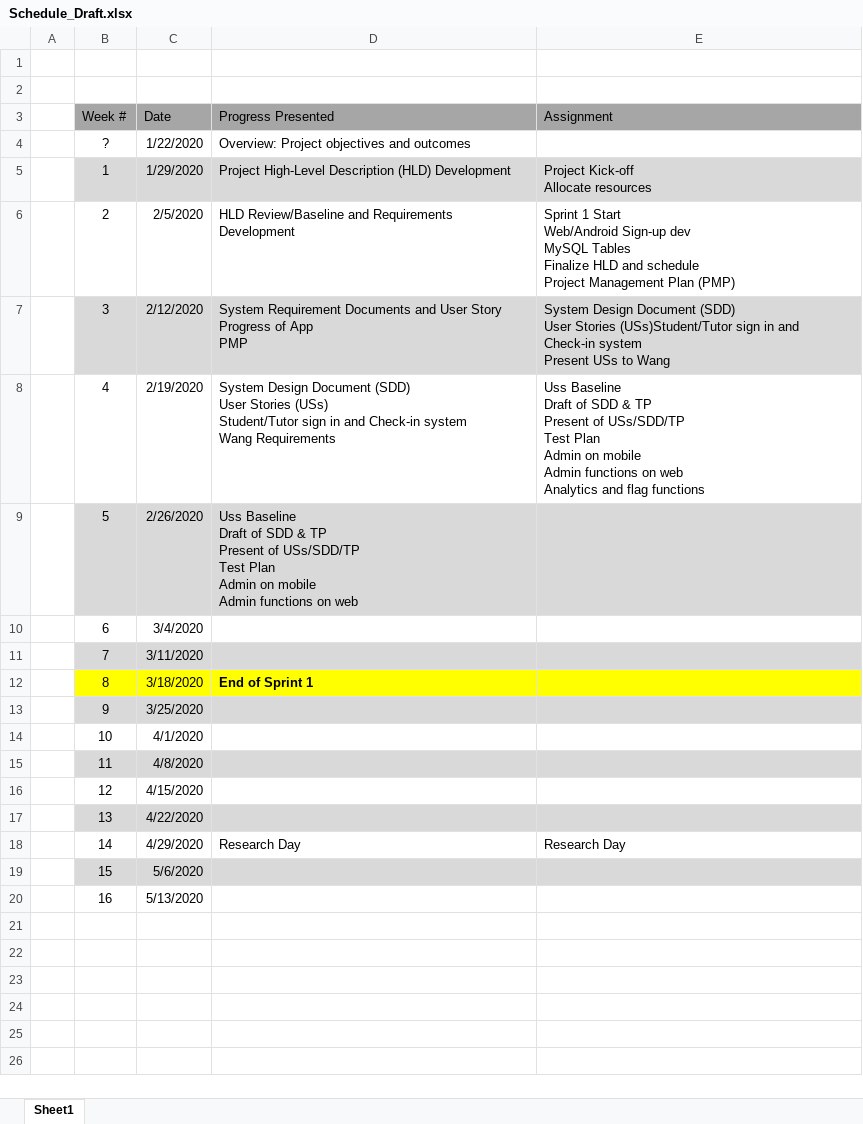
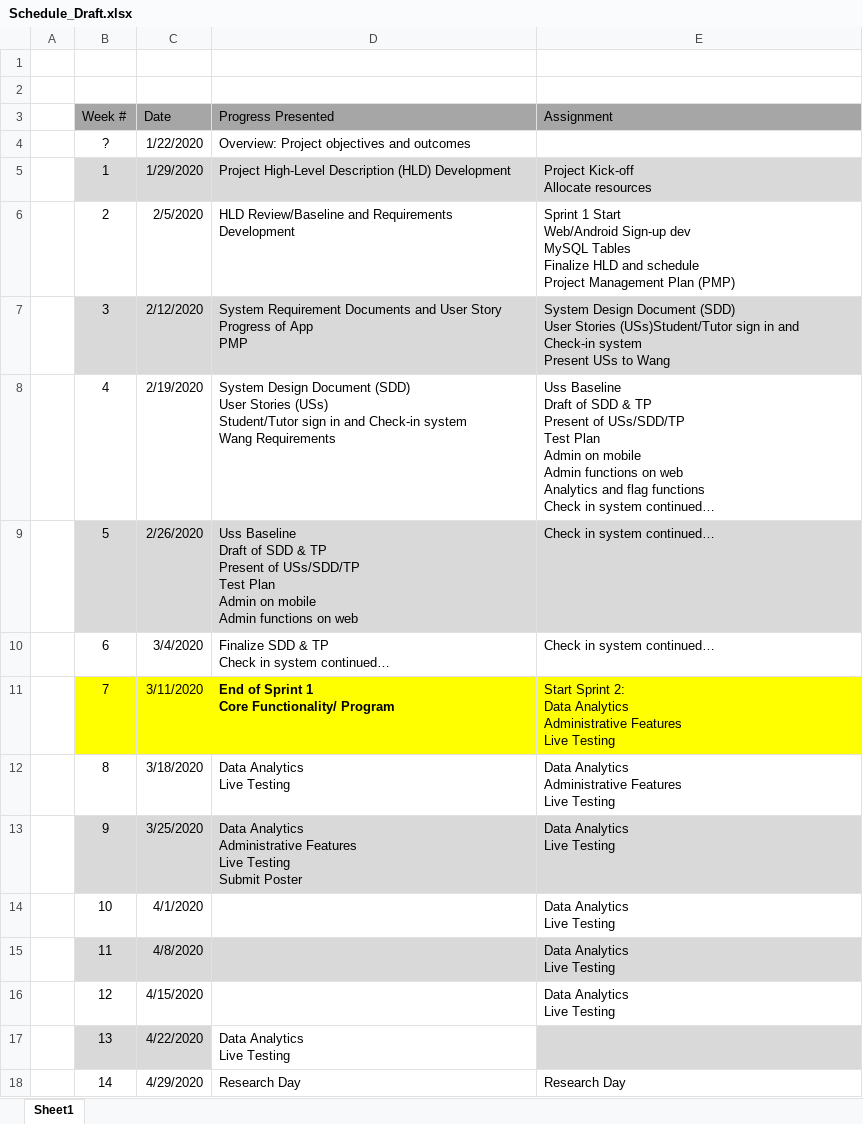
Before and after one commit to L1ghtningspawn/Tutor-Student_CheckIn, an Excel workbook: PM paperwork/Weekly Progress logs/Schedule_Draft.xlsx, sheet Sheet1, drawn as a sheet; values as stored, in another font and other column widths than the file's, no borders; ↵ is a line break in a cell; the diff names each change by its address in the sheet, - before the commit and + after, or states it on an @@ line.

Commit message:
Schedule done

```diff
--- a/PM paperwork/Weekly Progress logs/Schedule_Draft.xlsx (sheet Sheet1)
+++ b/PM paperwork/Weekly Progress logs/Schedule_Draft.xlsx (sheet Sheet1)
-E8 (Assignment): …flag functions
+E8 (Assignment): …flag functions ↵ Check in system continued…
-E9:E10 (Assignment): (empty)
+E9:E10 (Assignment): Check in system continued…
-D10 (Progress Presented): (empty)
+D10 (Progress Presented): Finalize SDD & TP ↵ Check in system continued…
-B11:E11 fill: #D9D9D9
+B11:E11 fill: #FFFF00
-D11 (Progress Presented): (empty)
+D11 (Progress Presented): End of Sprint 1 ↵ Core Functionality/ Program
-E11 (Assignment): (empty)
+E11 (Assignment): Start Sprint 2: ↵ Data Analytics ↵ Administrative Features ↵ Live Testing
-B12:E12 fill: #FFFF00
+B12:E12 fill: none
-D12 (Progress Presented): End of Sprint 1
+D12 (Progress Presented): Data Analytics ↵ Live Testing
-D12 bold: on
+D12 bold: off
-E12 (Assignment): (empty)
+E12 (Assignment): Data Analytics ↵ Administrative Features ↵ Live Testing
-D13 (Progress Presented): (empty)
+D13 (Progress Presented): Data Analytics ↵ Administrative Features ↵ Live Testing ↵ Submit Poster
-E13:E16 (Assignment): (empty)
+E13:E16 (Assignment): Data Analytics ↵ Live Testing
-D17 (Progress Presented): (empty)
+D17 (Progress Presented): Data Analytics ↵ Live Testing
-D17 fill: #D9D9D9
+D17 fill: none
-row 19:  | 15 | 5/6/2020
-row 20:  | 16 | 5/13/2020
```
Also changed, not shown: 3 other files.
